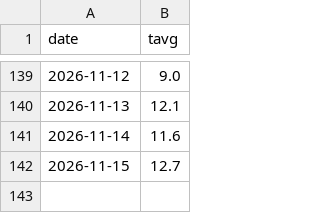
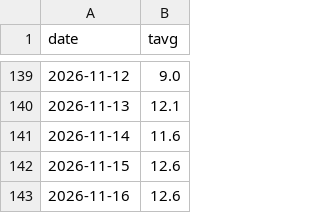
Before and after one commit to C-junyong/rice, a CSV file: input_daily_avgtemp.csv, drawn as a sheet; only a part is shown, gaps mark what is left out.

```diff
--- a/input_daily_avgtemp.csv
+++ b/input_daily_avgtemp.csv
@@ -141,2 +141,3 @@
 2026-11-14,11.6
-2026-11-15,12.7
+2026-11-15,12.6
+2026-11-16,12.6
```
